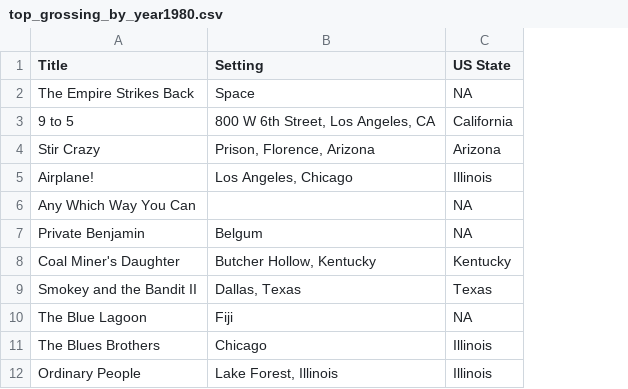
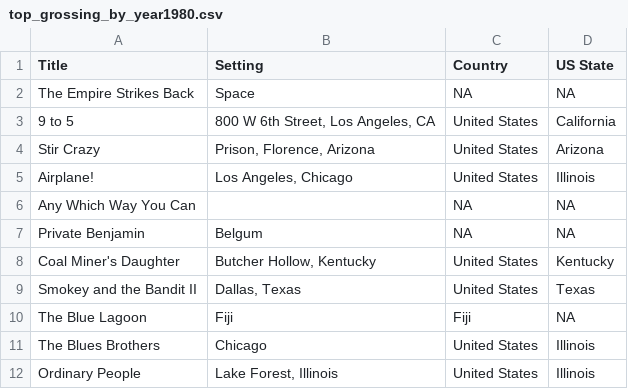
Before and after one commit to 97emilylc/97emilylc.github.io, a CSV file: excel_files/top_grossing_by_year1980.csv, drawn as a sheet; only a part is shown; the diff names each change by its address in the sheet, - before the commit and + after, or states it on an @@ line.

```diff
--- a/excel_files/top_grossing_by_year1980.csv
+++ b/excel_files/top_grossing_by_year1980.csv
+column C (Country), rows 2-12: NA | United States | United States | United States | NA | NA | United States | United States | Fiji | United States | United States
```
Also changed, not shown: 1 other file.
